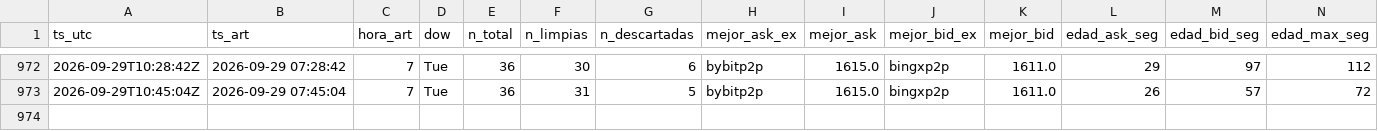
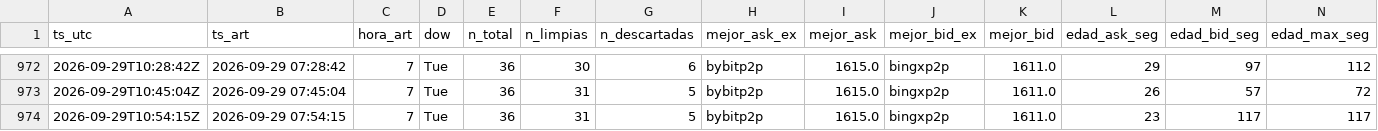
Before and after one commit to nahuelnob/observatorio-usdt, a CSV file: data/metricas.csv, drawn as a sheet; only a part is shown, gaps mark what is left out; rows hold the shown columns only; the diff names each change by its address in the sheet, - before the commit and + after, or states it on an @@ line.

```diff
--- a/data/metricas.csv
+++ b/data/metricas.csv
+row 974: 2026-09-29T10:54:15Z | 2026-09-29 07:54:15 | 7 | Tue | 36 | 31 | 5 | bybitp2p | 1615.0 | bingxp2p | 1611.0 | 23 | 117 | 117
```
Also changed, not shown: data/raw/2026-09-29.csv.
